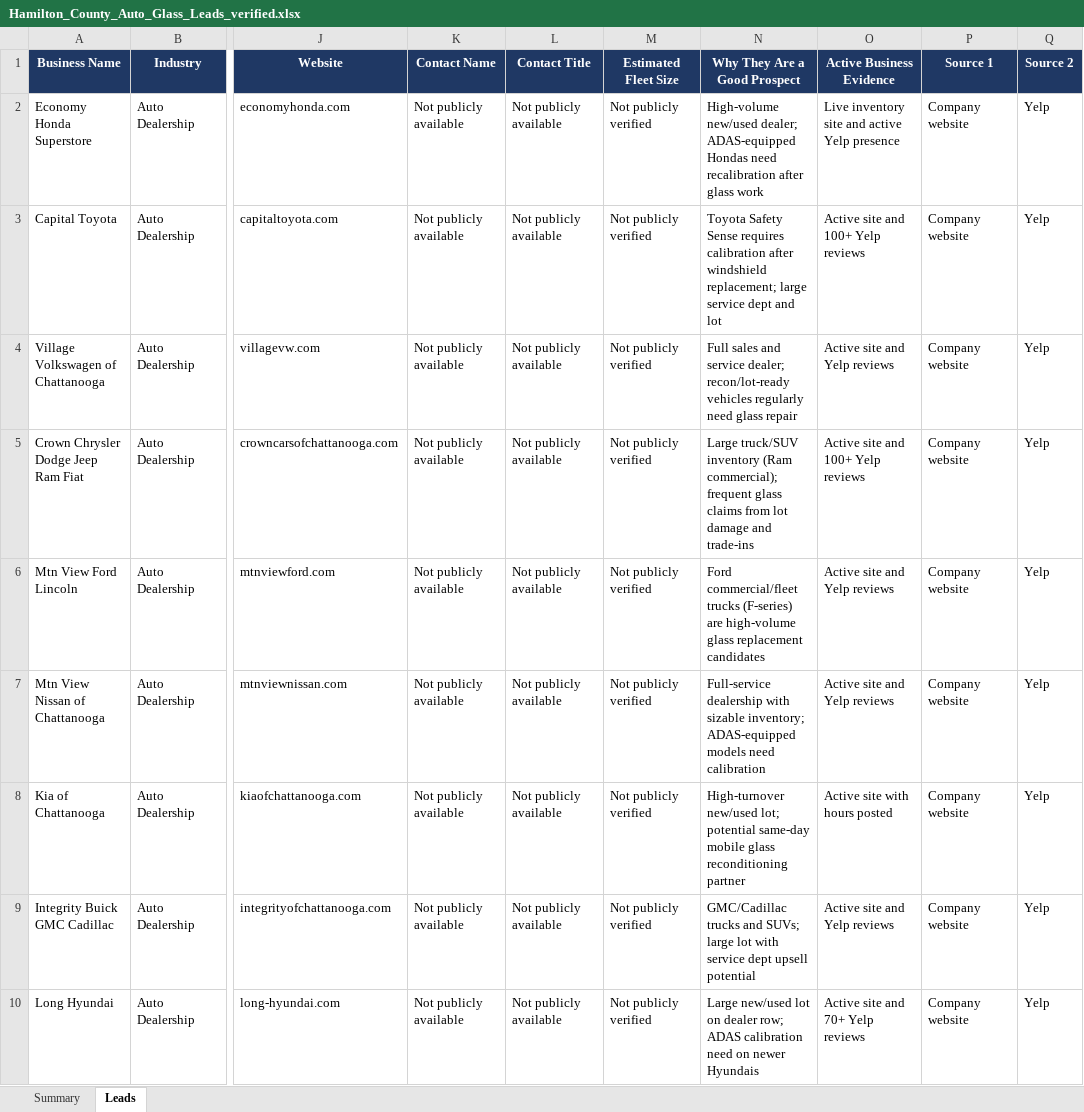
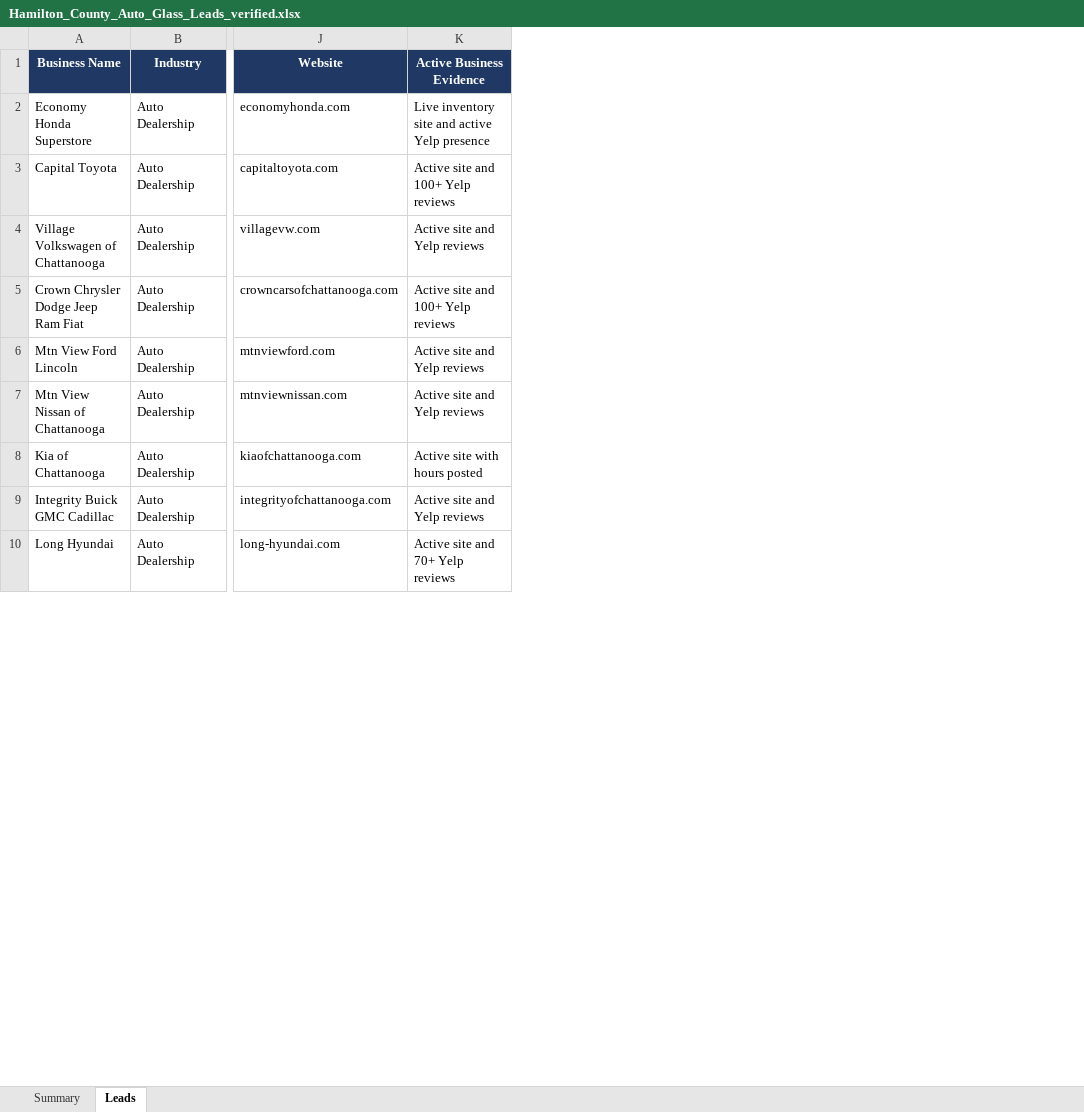
Before and after one commit to hardknoxautoglass/Hard-Knox-, an Excel workbook: leads/Hamilton_County_Auto_Glass_Leads_verified.xlsx, sheet Leads, drawn as a sheet; only a part is shown, gaps mark what is left out; values as stored, in another font and other column widths than the file's, no borders; the diff names each change by its address in the sheet, - before the commit and + after, or states it on an @@ line.

```diff
--- a/leads/Hamilton_County_Auto_Glass_Leads_verified.xlsx (sheet Leads)
+++ b/leads/Hamilton_County_Auto_Glass_Leads_verified.xlsx (sheet Leads)
-column K (Contact Name), rows 2-10: all Not publicly available
-column L (Contact Title), rows 2-10: all Not publicly available
-column M (Estimated Fleet Size), rows 2-10: all Not publicly verified
-column N (Why They Are a Good Prospect), rows 2-10: High-volume new/used dealer; ADAS-equipped Hondas need recalibration after glass work | Toyota Safety Sense requires calibration after windshield replacement; large service dept and lot | Full sales and service dealer; recon/lot-ready vehicles regularly need glass repair | Large truck/SUV inventory (Ram commercial); frequent glass claims from lot damage and trade-ins | Ford commercial/fleet trucks (F-series) are high-volume glass replacement candidates | Full-service dealership with sizable inventory; ADAS-equipped models need calibration | High-turnover new/used lot; potential same-day mobile glass reconditioning partner | GMC/Cadillac trucks and SUVs; large lot with service dept upsell potential | Large new/used lot on dealer row; ADAS calibration need on newer Hyundais
-column P (Source 1), rows 2-10: all Company website
-column Q (Source 2), rows 2-10: all Yelp
```
Also changed, not shown: sheet Summary.
